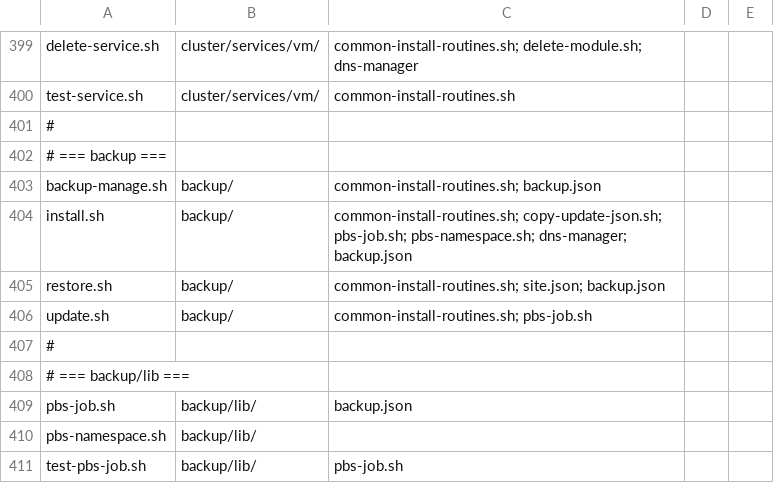
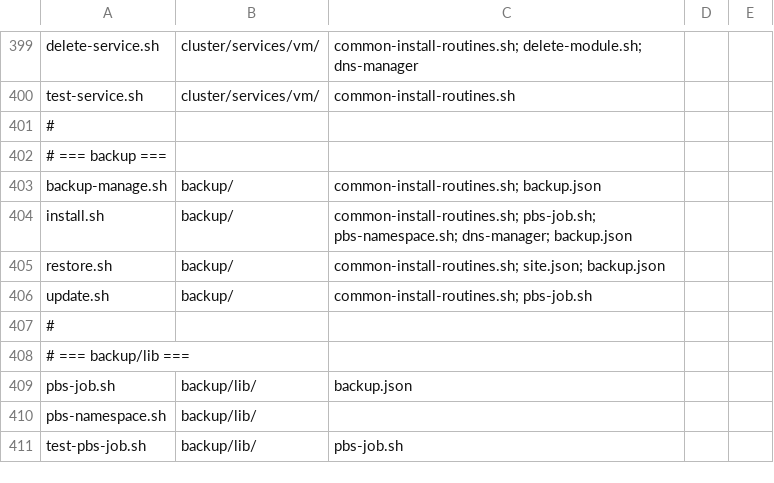
Before and after one commit to TAPPaaS/TAPPaaS, a CSV file: src/foundation/DEPENDENCIES.csv, drawn as a sheet; only a part is shown, gaps mark what is left out.

```diff
--- a/src/foundation/DEPENDENCIES.csv
+++ b/src/foundation/DEPENDENCIES.csv
@@ -403,3 +403,3 @@ test-service.sh,cluster/services/vm/,common-install-routines.sh
 backup-manage.sh,backup/,common-install-routines.sh; backup.json
-install.sh,backup/,common-install-routines.sh; copy-update-json.sh; pbs-job.sh; pbs-namespace.sh; dns-manager; backup.json
+install.sh,backup/,common-install-routines.sh; pbs-job.sh; pbs-namespace.sh; dns-manager; backup.json
 restore.sh,backup/,common-install-routines.sh; site.json; backup.json
```
Also changed, not shown: 1 other file.
